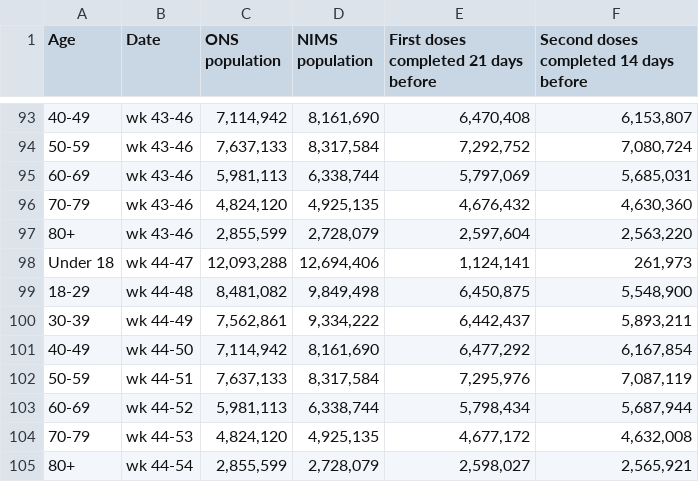
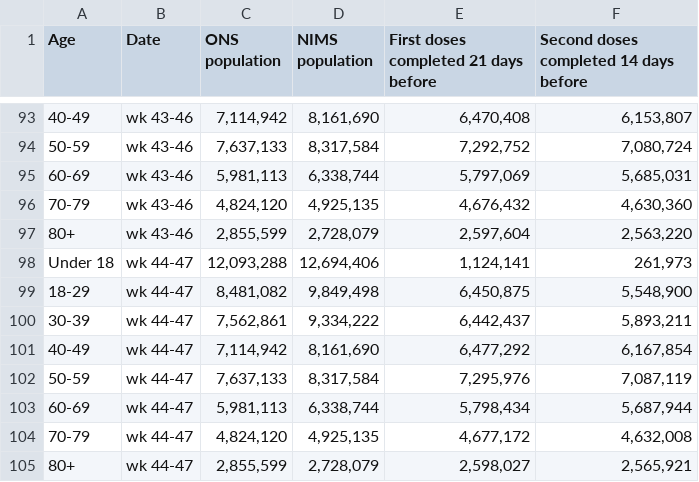
Before and after one commit to PaulMainwood/vaccine-surveillance-reports, a CSV file: assortment of denominators.csv, drawn as a sheet; only a part is shown, gaps mark what is left out; the diff names each change by its address in the sheet, - before the commit and + after, or states it on an @@ line.

Commit message:
To 19 November

```diff
--- a/assortment of denominators.csv
+++ b/assortment of denominators.csv
-B99 (Date): wk 44-48
+B99 (Date): wk 44-47
-B100 (Date): wk 44-49
+B100 (Date): wk 44-47
-B101 (Date): wk 44-50
+B101 (Date): wk 44-47
-B102 (Date): wk 44-51
+B102 (Date): wk 44-47
-B103 (Date): wk 44-52
+B103 (Date): wk 44-47
-B104 (Date): wk 44-53
+B104 (Date): wk 44-47
-B105 (Date): wk 44-54
+B105 (Date): wk 44-47
```
